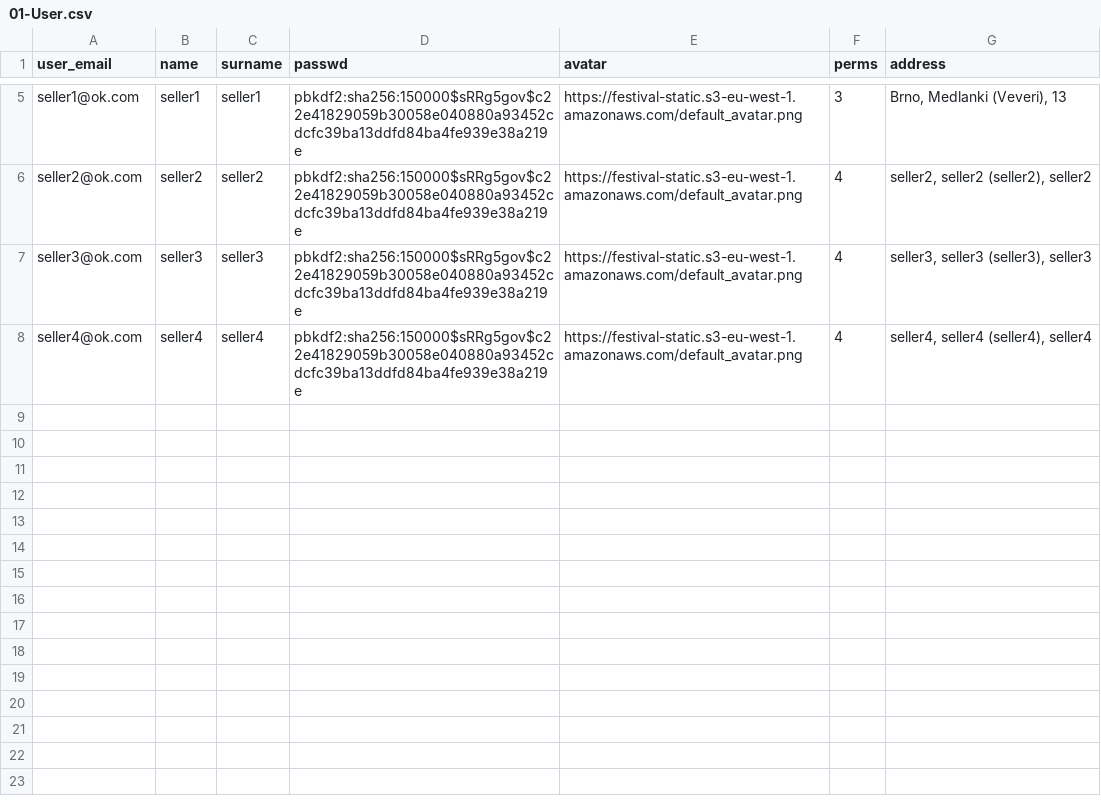
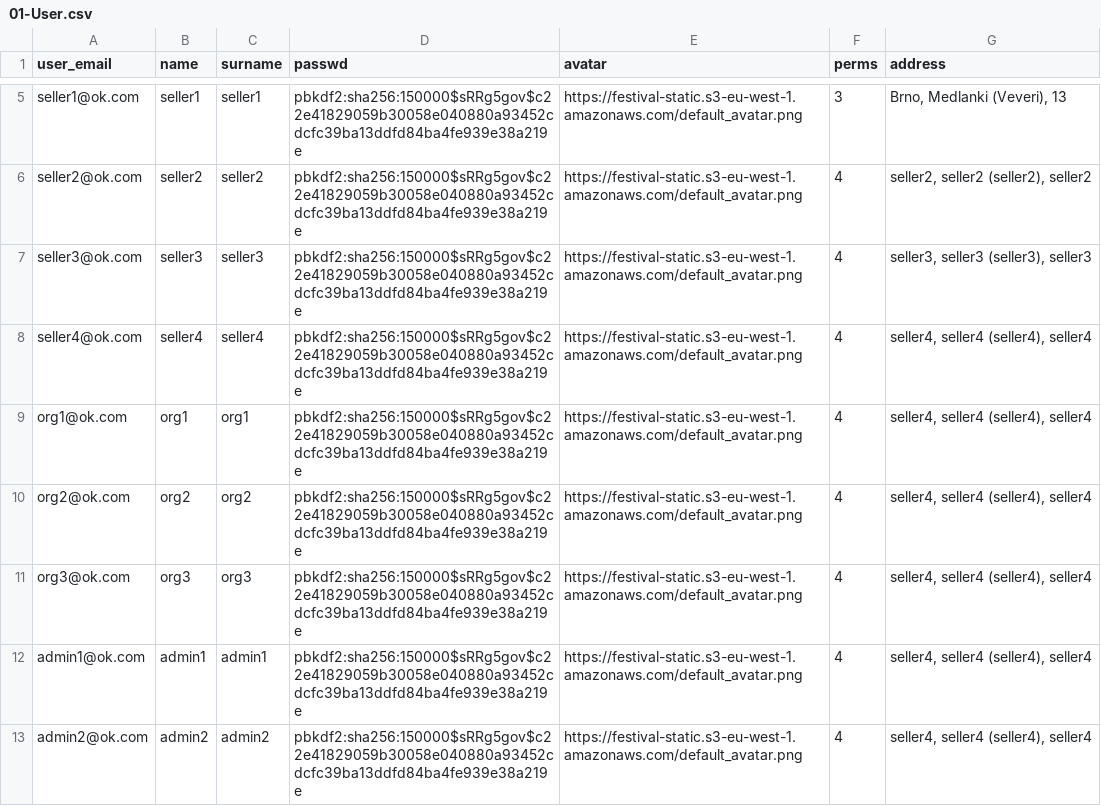
Before and after one commit to x00Pavel/festival-IS, a CSV file: src/data/01-User.csv, drawn as a sheet; only a part is shown, gaps mark what is left out; the diff names each change by its address in the sheet, - before the commit and + after, or states it on an @@ line.

Commit message:
Add new default roles

```diff
--- a/src/data/01-User.csv
+++ b/src/data/01-User.csv
+row 9: org1@ok.com | org1 | org1 | pbkdf2:sha256:150000$sRRg5gov$c22e41829059b30058e040880a93452cdcfc39ba13ddfd84ba4fe939e38a219e | https://festival-static.s3-eu-west-1.amazonaws.com/default_avatar.png | 4 | seller4, seller4 (seller4), seller4
+row 10: org2@ok.com | org2 | org2 | pbkdf2:sha256:150000$sRRg5gov$c22e41829059b30058e040880a93452cdcfc39ba13ddfd84ba4fe939e38a219e | https://festival-static.s3-eu-west-1.amazonaws.com/default_avatar.png | 4 | seller4, seller4 (seller4), seller4
+row 11: org3@ok.com | org3 | org3 | pbkdf2:sha256:150000$sRRg5gov$c22e41829059b30058e040880a93452cdcfc39ba13ddfd84ba4fe939e38a219e | https://festival-static.s3-eu-west-1.amazonaws.com/default_avatar.png | 4 | seller4, seller4 (seller4), seller4
+row 12: admin1@ok.com | admin1 | admin1 | pbkdf2:sha256:150000$sRRg5gov$c22e41829059b30058e040880a93452cdcfc39ba13ddfd84ba4fe939e38a219e | https://festival-static.s3-eu-west-1.amazonaws.com/default_avatar.png | 4 | seller4, seller4 (seller4), seller4
+row 13: admin2@ok.com | admin2 | admin2 | pbkdf2:sha256:150000$sRRg5gov$c22e41829059b30058e040880a93452cdcfc39ba13ddfd84ba4fe939e38a219e | https://festival-static.s3-eu-west-1.amazonaws.com/default_avatar.png | 4 | seller4, seller4 (seller4), seller4
```
Also changed, not shown: 3 other files.
